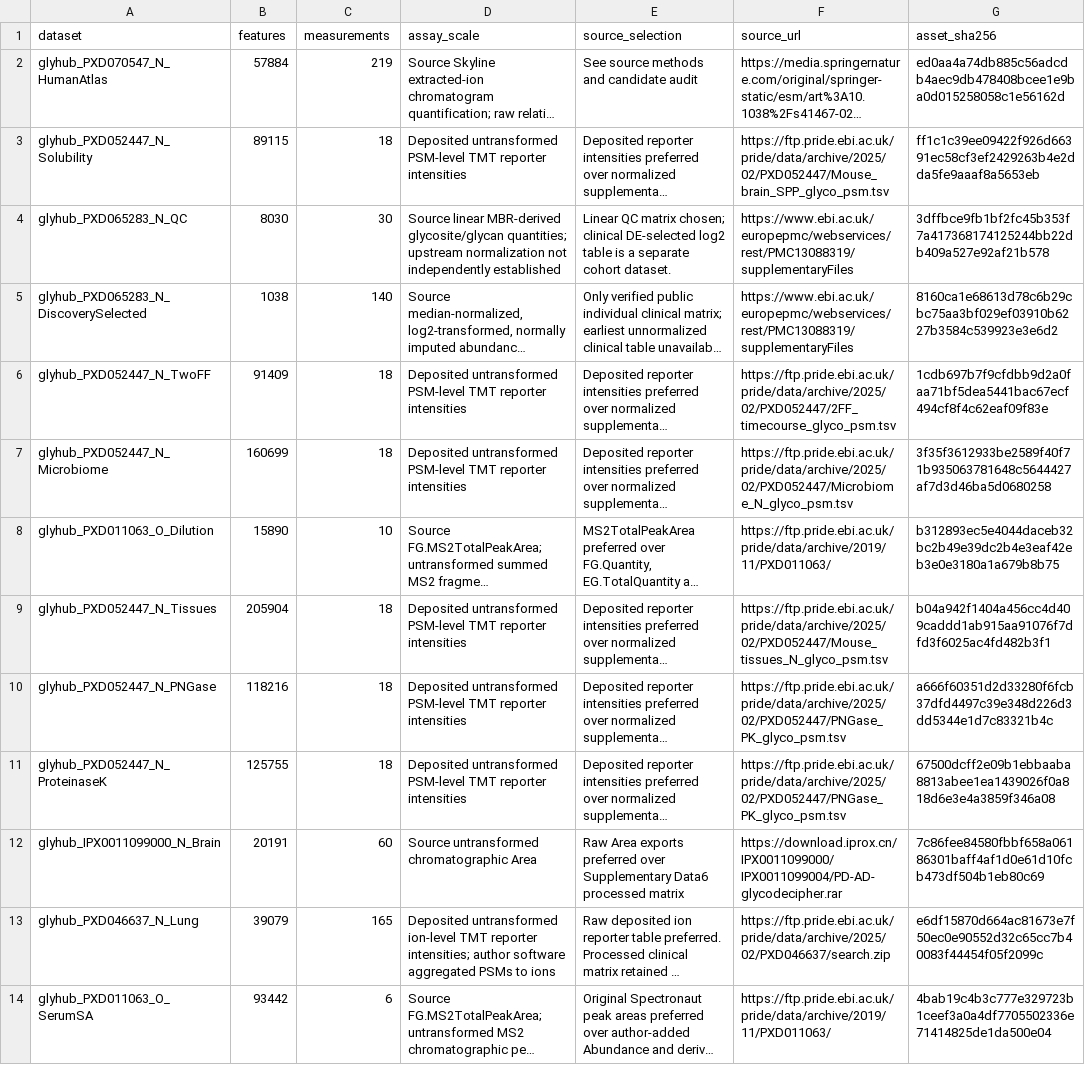
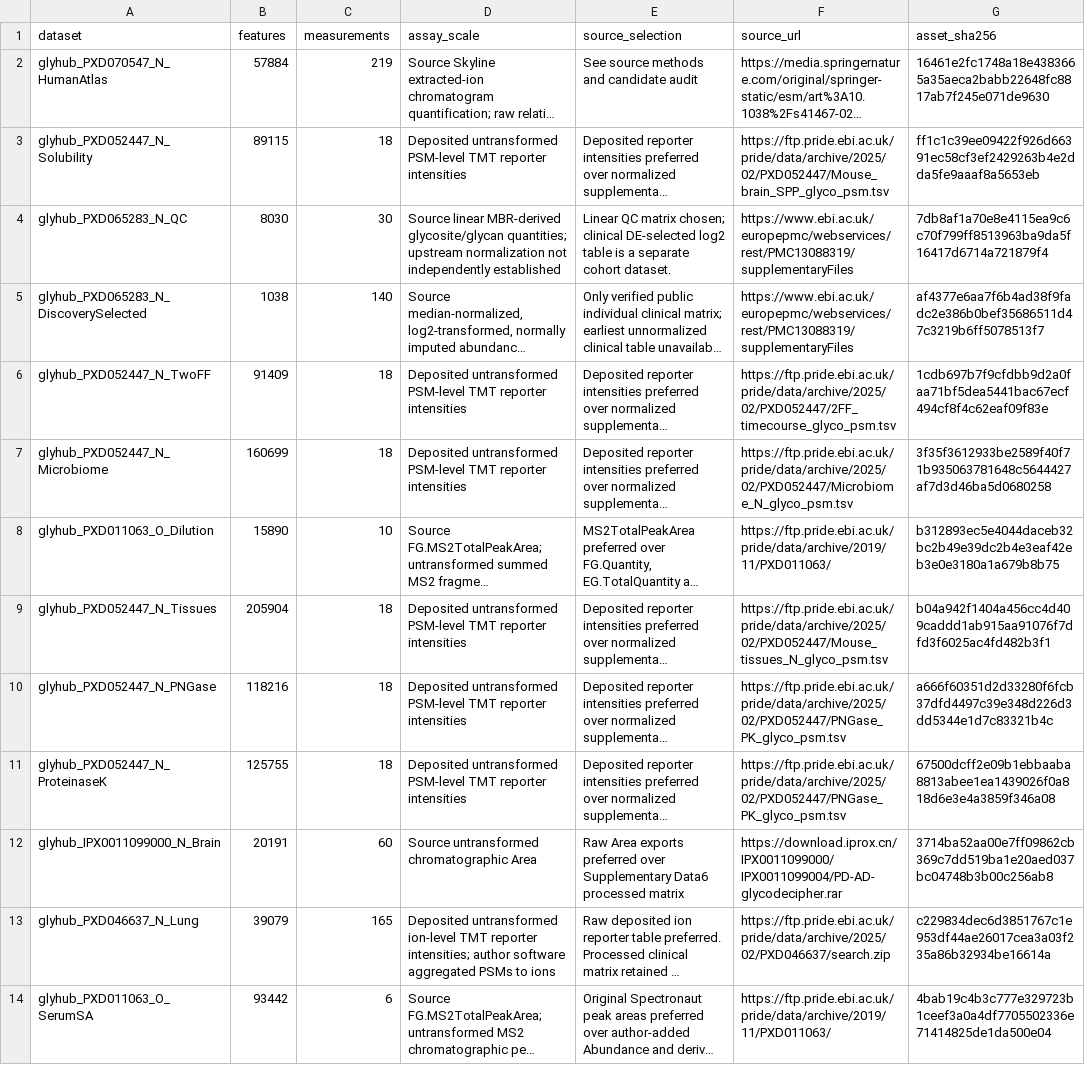
Before and after one commit to glycoverse/glyhub, a TSV file: data-raw/noncptac/source-selection.tsv, drawn as a sheet; long unchanged cells end in …; the diff names each change by its address in the sheet, - before the commit and + after, or states it on an @@ line.

```diff
--- a/data-raw/noncptac/source-selection.tsv
+++ b/data-raw/noncptac/source-selection.tsv
-G2 (asset_sha256): ed0aa4a74db885c56adcdb4aec9db478408bcee1e9ba0d015258058c1e56162d
+G2 (asset_sha256): 16461e2fc1748a18e4383665a35aeca2babb22648fc8817ab7f245e071de9630
-G4 (asset_sha256): 3dffbce9fb1bf2fc45b353f7a417368174125244bb22db409a527e92af21b578
+G4 (asset_sha256): 7db8af1a70e8e4115ea9c6c70f799ff8513963ba9da5f16417d6714a721879f4
-G5 (asset_sha256): 8160ca1e68613d78c6b29cbc75aa3bf029ef03910b6227b3584c539923e3e6d2
+G5 (asset_sha256): af4377e6aa7f6b4ad38f9fadc2e386b0bef35686511d47c3219b6ff5078513f7
-G12 (asset_sha256): 7c86fee84580fbbf658a06186301baff4af1d0e61d10fcb473df504b1eb80c69
+G12 (asset_sha256): 3714ba52aa00e7ff09862cb369c7dd519ba1e20aed037bc04748b3b00c256ab8
-G13 (asset_sha256): e6df15870d664ac81673e7f50ec0e90552d32c65cc7b40083f44454f05f2099c
+G13 (asset_sha256): c229834dec6d3851767c1e953df44ae26017cea3a03f235a86b32934be16614a
```
Also changed, not shown: data-raw/noncptac/candidate-decisions.tsv, data-raw/noncptac/license-review.tsv, 23 other files.
